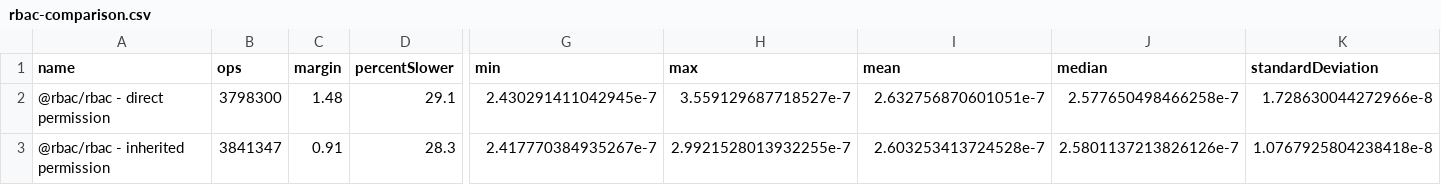
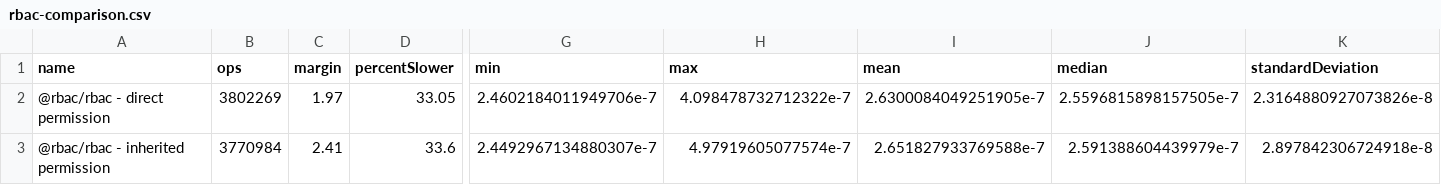
Before and after one commit to phellipeandrade/rbac, a CSV file: benchmarks/results/rbac-comparison.csv, drawn as a sheet; only a part is shown, gaps mark what is left out; the diff covers the shown part only; the diff names each change by its address in the sheet, - before the commit and + after, or states it on an @@ line.

```diff
--- a/benchmarks/results/rbac-comparison.csv
+++ b/benchmarks/results/rbac-comparison.csv
-B2 (ops): 3798300
+B2 (ops): 3802269
-C2 (margin): 1.48
+C2 (margin): 1.97
-D2 (percentSlower): 29.1
+D2 (percentSlower): 33.05
-G2 (min): 2.430291411042945e-7
+G2 (min): 2.4602184011949706e-7
-H2 (max): 3.559129687718527e-7
+H2 (max): 4.098478732712322e-7
-I2 (mean): 2.632756870601051e-7
+I2 (mean): 2.6300084049251905e-7
-J2 (median): 2.577650498466258e-7
+J2 (median): 2.5596815898157505e-7
-K2 (standardDeviation): 1.728630044272966e-8
+K2 (standardDeviation): 2.3164880927073826e-8
-B3 (ops): 3841347
+B3 (ops): 3770984
-C3 (margin): 0.91
+C3 (margin): 2.41
-D3 (percentSlower): 28.3
+D3 (percentSlower): 33.6
-G3 (min): 2.417770384935267e-7
+G3 (min): 2.4492967134880307e-7
-H3 (max): 2.9921528013932255e-7
+H3 (max): 4.97919605077574e-7
-I3 (mean): 2.603253413724528e-7
+I3 (mean): 2.651827933769588e-7
-J3 (median): 2.5801137213826126e-7
+J3 (median): 2.591388604439979e-7
-K3 (standardDeviation): 1.0767925804238418e-8
+K3 (standardDeviation): 2.897842306724918e-8
```
Also changed, not shown: 177 edited cells elsewhere in this file, benchmarks/results/rbac-comparison-large.csv, 6 other files.
